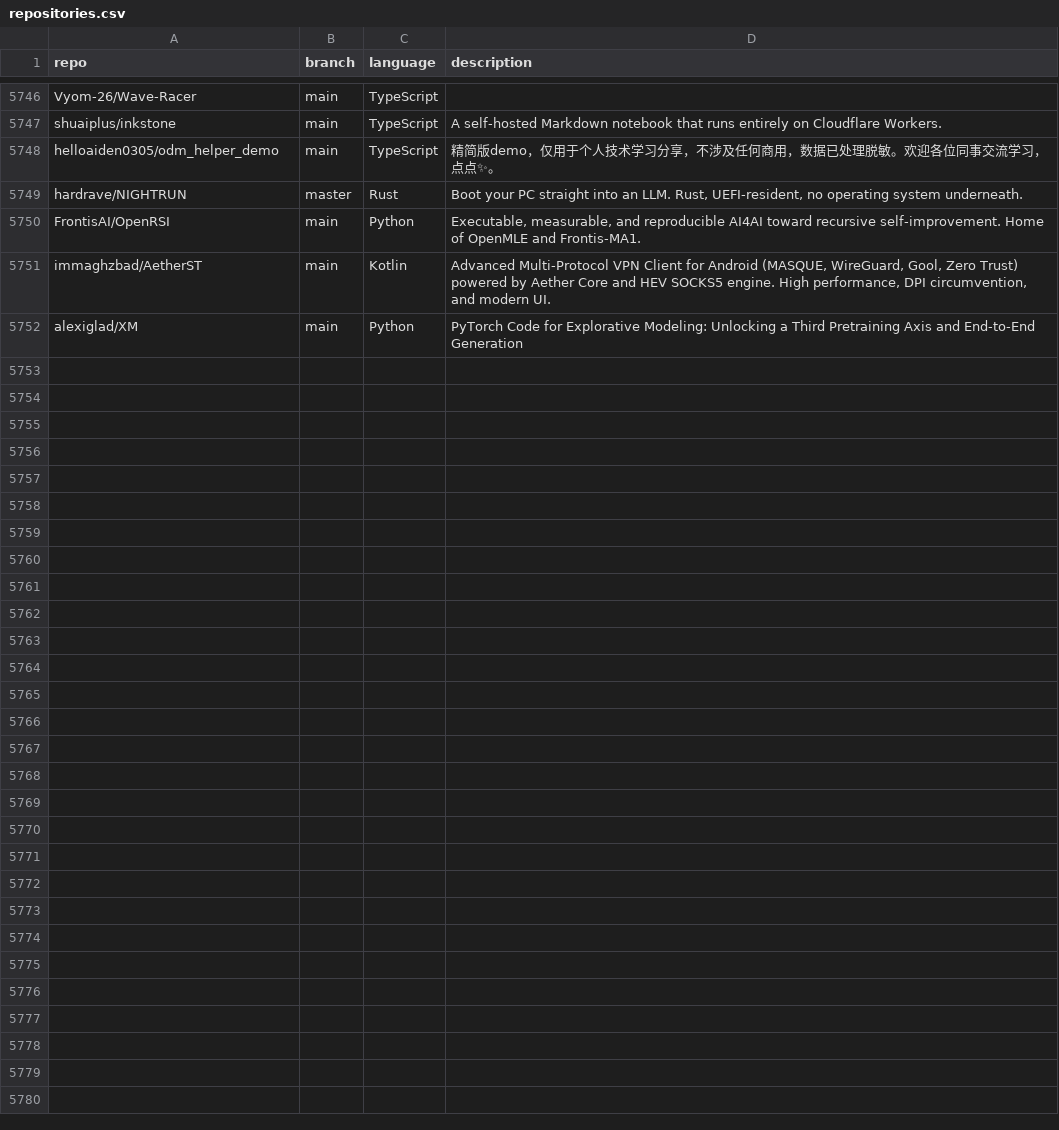
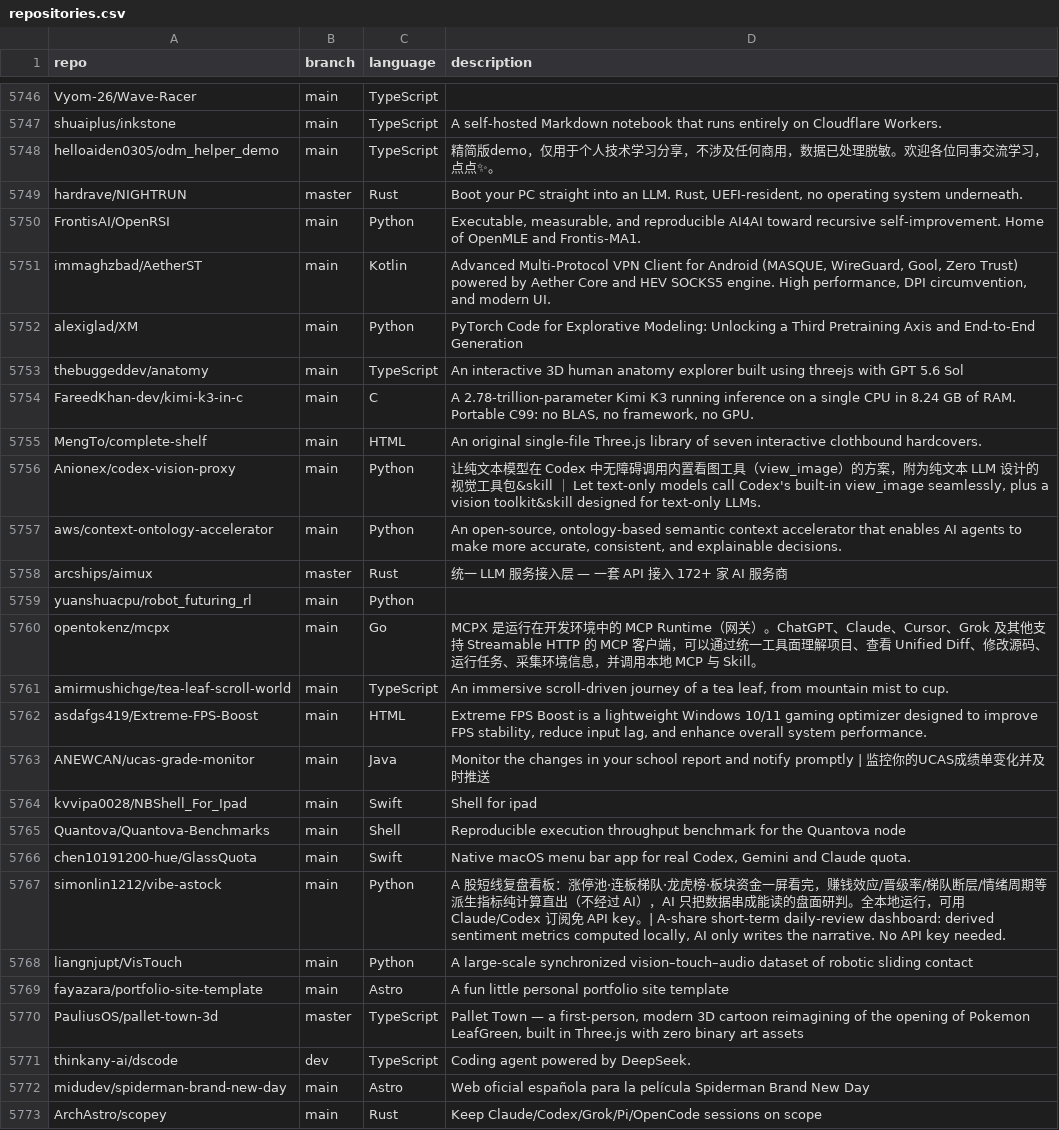
Before and after one commit to hedashuaibi/ct-githubtree-fbf8a93b, a CSV file: _data/repositories.csv, drawn as a sheet; only a part is shown, gaps mark what is left out.

Commit message:
chore: added 21 new repos

```diff
--- a/_data/repositories.csv
+++ b/_data/repositories.csv
@@ -5752 +5752,22 @@ immaghzbad/AetherST,main,Kotlin,"Advanced Multi-Protocol VPN Client for Android
 alexiglad/XM,main,Python,"PyTorch Code for Explorative Modeling: Unlocking a Third Pretraining Axis and End-to-End Generation"
+thebuggeddev/anatomy,main,TypeScript,"An interactive 3D human anatomy explorer built using threejs with GPT 5.6 Sol"
+FareedKhan-dev/kimi-k3-in-c,main,C,"A 2.78-trillion-parameter Kimi K3 running inference on a single CPU in 8.24 GB of RAM. Portable C99: no BLAS, no framework, no GPU."
+MengTo/complete-shelf,main,HTML,"An original single-file Three.js library of seven interactive clothbound hardcovers."
+Anionex/codex-vision-proxy,main,Python,"让纯文本模型在 Codex 中无障碍调用内置看图工具（view_image）的方案，附为纯文本 LLM 设计的视觉工具包&skill ｜  Let text-only models call Codex's built-in view_image seamlessly, plus a vision toolkit&skill designed for text-only LLMs."
+aws/context-ontology-accelerator,main,Python,"An open-source, ontology-based semantic context accelerator that enables AI agents to make more accurate, consistent, and explainable decisions."
+arcships/aimux,master,Rust,"统一 LLM 服务接入层 — 一套 API 接入 172+ 家 AI 服务商"
+yuanshuacpu/robot_futuring_rl,main,Python,""
+opentokenz/mcpx,main,Go,"MCPX 是运行在开发环境中的 MCP Runtime（网关）。ChatGPT、Claude、Cursor、Grok 及其他支持 Streamable HTTP 的 MCP 客户端，可以通过统一工具面理解项目、查看 Unified Diff、修改源码、运行任务、采集环境信息，并调用本地 MCP 与 Skill。"
+amirmushichge/tea-leaf-scroll-world,main,TypeScript,"An immersive scroll-driven journey of a tea leaf, from mountain mist to cup."
+asdafgs419/Extreme-FPS-Boost,main,HTML,"Extreme FPS Boost is a lightweight Windows 10/11 gaming optimizer designed to improve FPS stability, reduce input lag, and enhance overall system performance."
+ANEWCAN/ucas-grade-monitor,main,Java,"Monitor the changes in your school report and notify promptly | 监控你的UCAS成绩单变化并及时推送"
+kvvipa0028/NBShell_For_Ipad,main,Swift,"Shell for ipad"
+Quantova/Quantova-Benchmarks,main,Shell,"Reproducible execution throughput benchmark for the Quantova node"
+chen10191200-hue/GlassQuota,main,Swift,"Native macOS menu bar app for real Codex, Gemini and Claude quota."
+simonlin1212/vibe-astock,main,Python,"A 股短线复盘看板：涨停池·连板梯队·龙虎榜·板块资金一屏看完，赚钱效应/晋级率/梯队断层/情绪周期等派生指标纯计算直出（不经过 AI），AI 只把数据串成能读的盘面研判。全本地运行，可用 Claude/Codex 订阅免 API key。| A-share short-term daily-review dashboard: derived sentiment metrics computed locally, AI only writes the narrative. No API key needed."
+liangnjupt/VisTouch,main,Python,"A large-scale synchronized vision–touch–audio dataset of robotic sliding contact"
+fayazara/portfolio-site-template,main,Astro,"A fun little personal portfolio site template"
+PauliusOS/pallet-town-3d,master,TypeScript,"Pallet Town — a first-person, modern 3D cartoon reimagining of the opening of Pokemon LeafGreen, built in Three.js with zero binary art assets"
+thinkany-ai/dscode,dev,TypeScript,"Coding agent powered by DeepSeek."
+midudev/spiderman-brand-new-day,main,Astro,"Web oficial española para la película Spiderman Brand New Day"
+ArchAstro/scopey,main,Rust,"Keep Claude/Codex/Grok/Pi/OpenCode sessions on scope"
```
